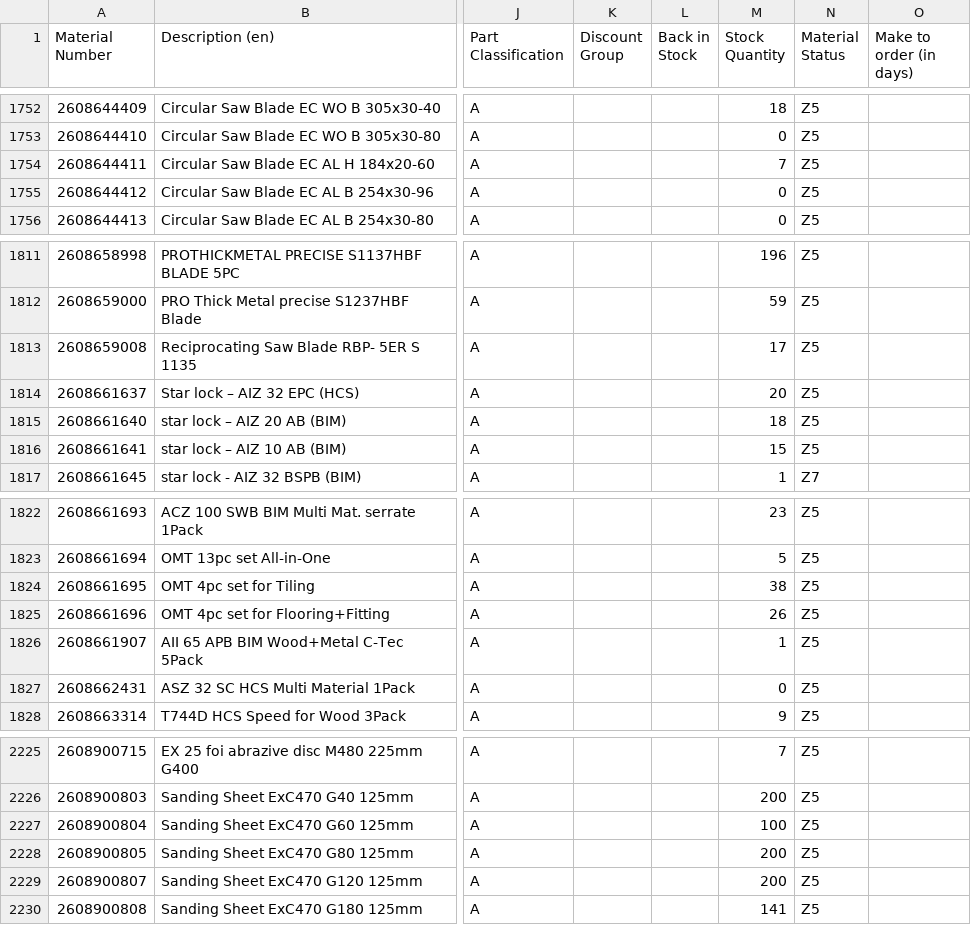
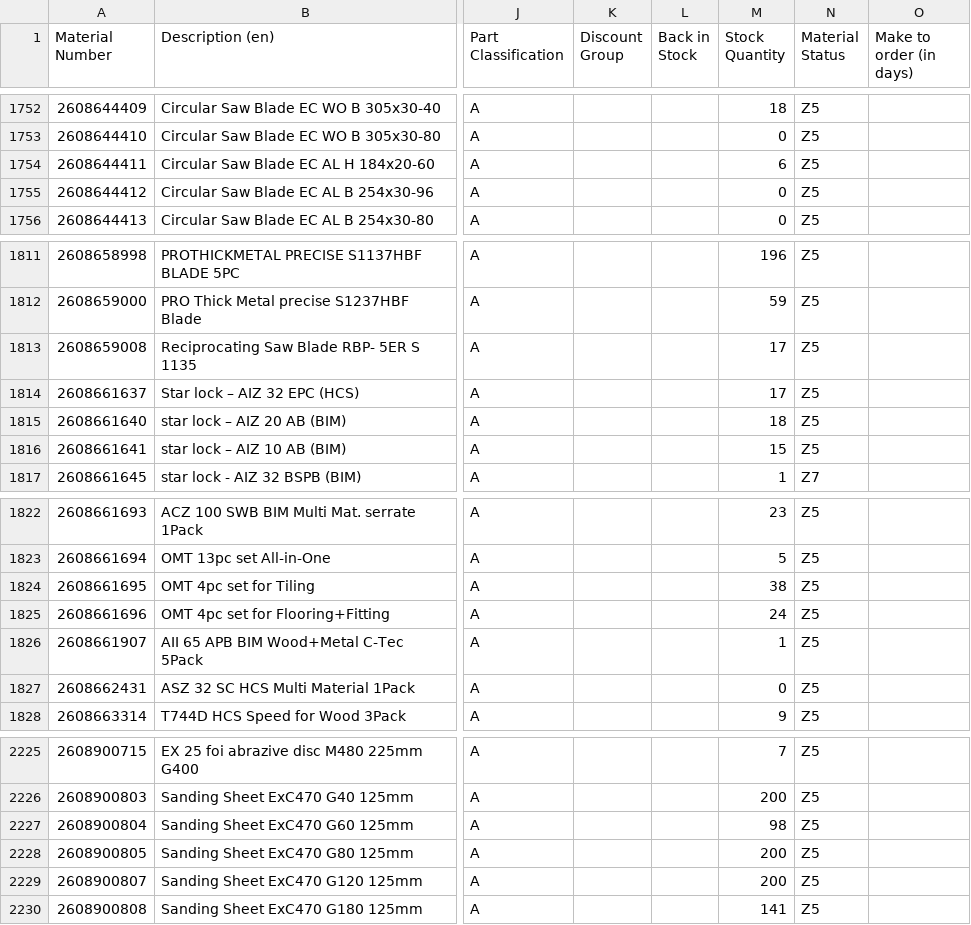
Before and after one commit to mahaveerchavda/bosch-stock-sync, a CSV file: bosch_stock_export.csv, drawn as a sheet; only a part is shown, gaps mark what is left out; the diff covers the shown part only; the diff names each change by its address in the sheet, - before the commit and + after, or states it on an @@ line.

```diff
--- a/bosch_stock_export.csv
+++ b/bosch_stock_export.csv
-M1754 (Stock Quantity): 7
+M1754 (Stock Quantity): 6
-M1814 (Stock Quantity): 20
+M1814 (Stock Quantity): 17
-M1825 (Stock Quantity): 26
+M1825 (Stock Quantity): 24
-M2227 (Stock Quantity): 100
+M2227 (Stock Quantity): 98
```
Also changed, not shown: 12 edited cells elsewhere in this file, 2 other files.
